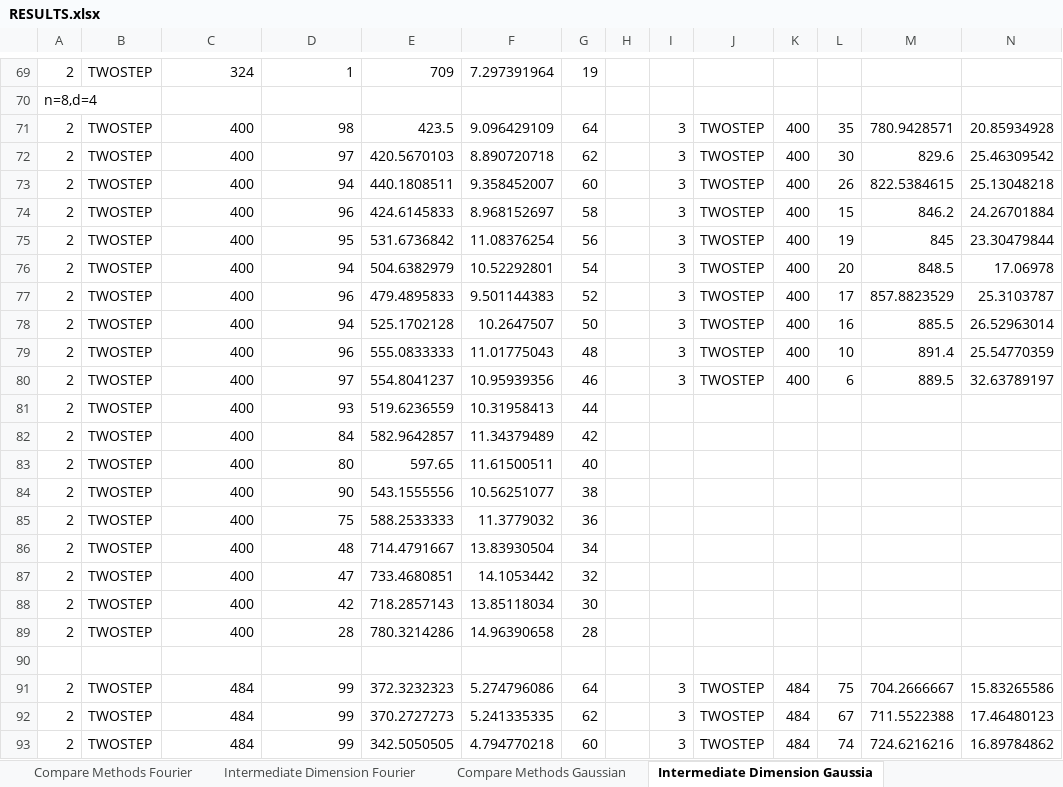
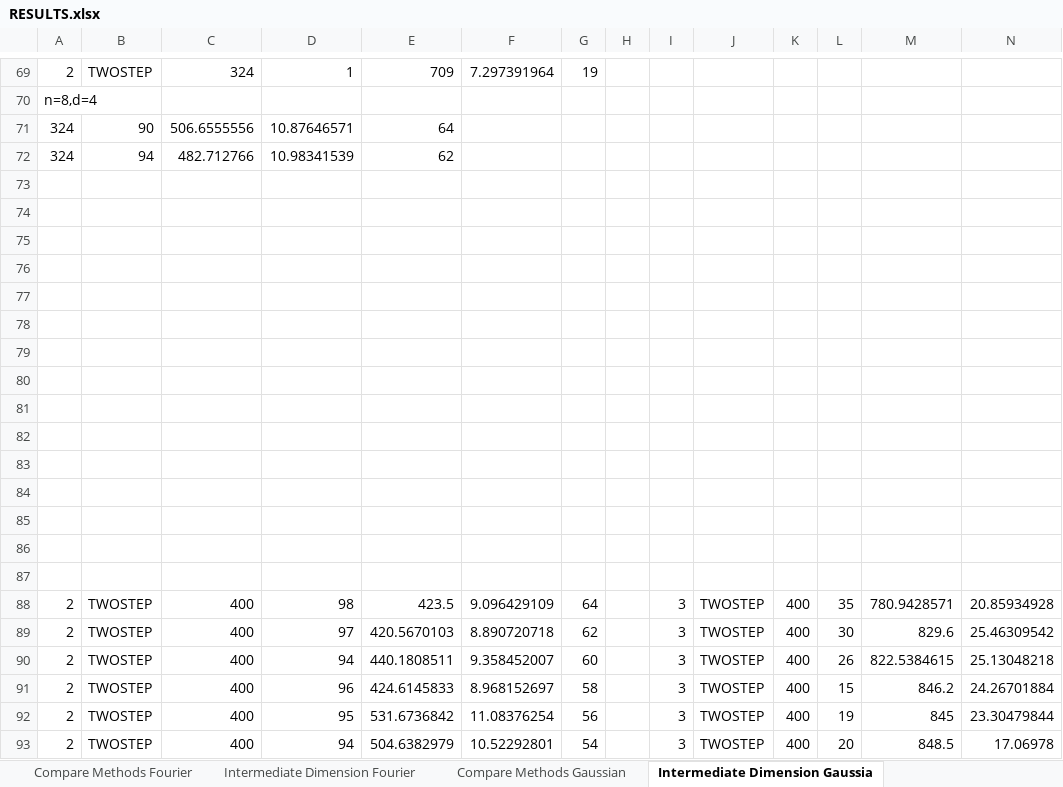
Before and after one commit to MichaelPerlmutter/ModewiseTRIP, an Excel workbook: RESULTS.xlsx, sheet Intermediate Dimension Gaussia, drawn as a sheet; only a part is shown, gaps mark what is left out; the shorter side is filled out with more unchanged rows; values as stored, in another font and other column widths than the file's, no borders; rows hold the shown columns only; the diff names each change by its address in the sheet, - before the commit and + after, or states it on an @@ line.

```diff
--- a/RESULTS.xlsx (sheet Intermediate Dimension Gaussia)
+++ b/RESULTS.xlsx (sheet Intermediate Dimension Gaussia)
+row 71: 324 | 90 | 506.6555556 | 10.87646571 | 64
+row 72: 324 | 94 | 482.712766 | 10.98341539 | 62
+row 73: (empty)
+row 74: (empty)
+row 75: (empty)
+row 76: (empty)
+row 77: (empty)
+row 78: (empty)
+row 79: (empty)
+row 80: (empty)
+row 81: (empty)
+row 82: (empty)
+row 83: (empty)
+row 84: (empty)
+row 85: (empty)
+row 86: (empty)
+row 87: (empty)
```
Also changed, not shown: sheet Compare Methods Fourier, 3 other files.
